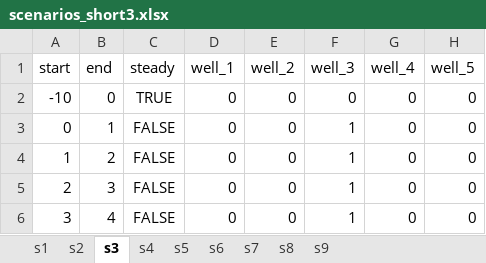
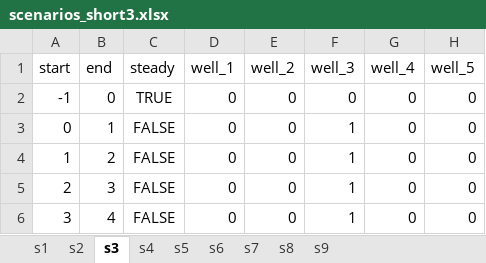
Before and after one commit to mike-krasowski/isws-demonstration-models, an Excel workbook: layered_groundwater_model/inputs/scenarios_short3.xlsx, sheet s3, drawn as a sheet; only a part is shown; values as stored, in another font and other column widths than the file's, no borders; the diff names each change by its address in the sheet, - before the commit and + after, or states it on an @@ line.

```diff
--- a/layered_groundwater_model/inputs/scenarios_short3.xlsx (sheet s3)
+++ b/layered_groundwater_model/inputs/scenarios_short3.xlsx (sheet s3)
-A2 (start): -10
+A2 (start): -1
```
Also changed, not shown: sheet s2, sheet s5, sheet s6, sheet s7, sheet s8, sheet s9, 2 more sheets, 3 other files.
